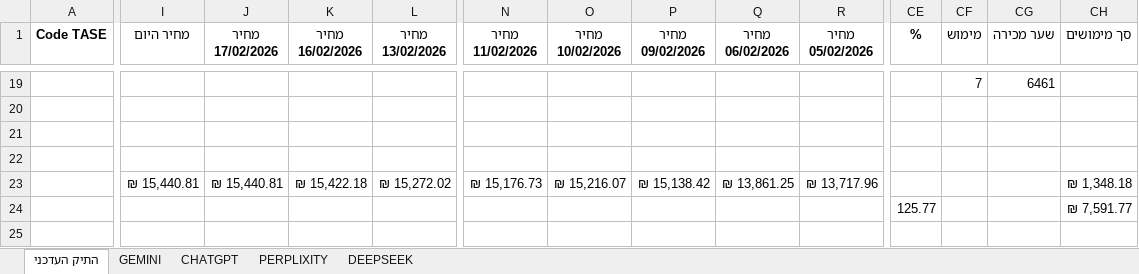
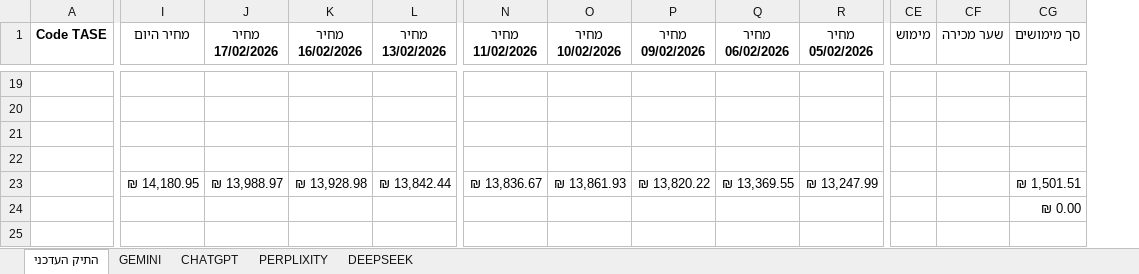
Before and after one commit to pilou73/BURSA, an Excel workbook: תיק_השקעה.xlsx, sheet התיק העדכני, drawn as a sheet; only a part is shown, gaps mark what is left out; values as stored, in another font and other column widths than the file's, no borders; conditional formats not drawn; removed rows and columns are numbered as before the commit, all else as after; rows hold the shown columns only; the diff covers the shown part only; the diff names each change by its address in the sheet, - before the commit and + after, or states it on an @@ line.

```diff
--- a/תיק_השקעה.xlsx (sheet התיק העדכני)
+++ b/תיק_השקעה.xlsx (sheet התיק העדכני)
-column CE (%), empty
-CE19 (מימוש): 7
+CE19 (מימוש): (empty)
-CF19 (שער מכירה): 6461
+CF19 (שער מכירה): (empty)
-I23 (מחיר היום): ₪ 15,440.81
+I23 (מחיר היום): ₪ 14,180.95
-J23 (מחיר 17/02/2026): ₪ 15,440.81
+J23 (מחיר 17/02/2026): ₪ 13,988.97
-K23 (מחיר 16/02/2026): ₪ 15,422.18
+K23 (מחיר 16/02/2026): ₪ 13,928.98
-L23 (מחיר 13/02/2026): ₪ 15,272.02
+L23 (מחיר 13/02/2026): ₪ 13,842.44
-N23 (מחיר 11/02/2026): ₪ 15,176.73
+N23 (מחיר 11/02/2026): ₪ 13,836.67
-O23 (מחיר 10/02/2026): ₪ 15,216.07
+O23 (מחיר 10/02/2026): ₪ 13,861.93
-P23 (מחיר 09/02/2026): ₪ 15,138.42
+P23 (מחיר 09/02/2026): ₪ 13,820.22
-Q23 (מחיר 06/02/2026): ₪ 13,861.25
+Q23 (מחיר 06/02/2026): ₪ 13,369.55
-R23 (מחיר 05/02/2026): ₪ 13,717.96
+R23 (מחיר 05/02/2026): ₪ 13,247.99
-CG23 (סך מימושים): ₪ 1,348.18
+CG23 (סך מימושים): ₪ 1,501.51
-row 24:  |  |  |  |  |  |  |  |  |  | 125.77 |  |  | ₪ 7,591.77
+row 24:  |  |  |  |  |  |  |  |  |  |  |  | ₪ 0.00
```
Also changed, not shown: 1 added row, 1 removed row and 77 edited cells elsewhere in this sheet, sheet PERPLIXITY, sheet CHATGPT, sheet DEEPSEEK, sheet GEMINI, formulas that keep their value, 1 other file.
